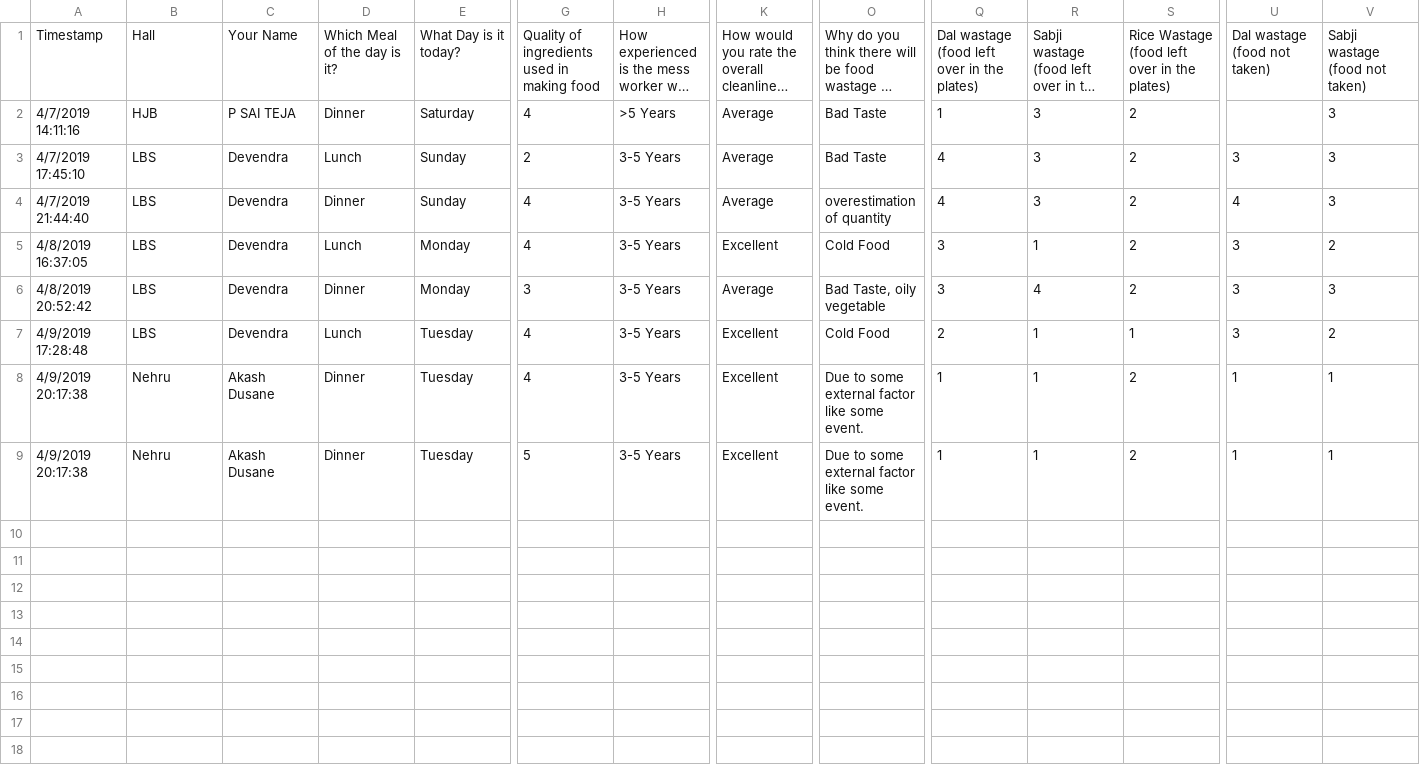
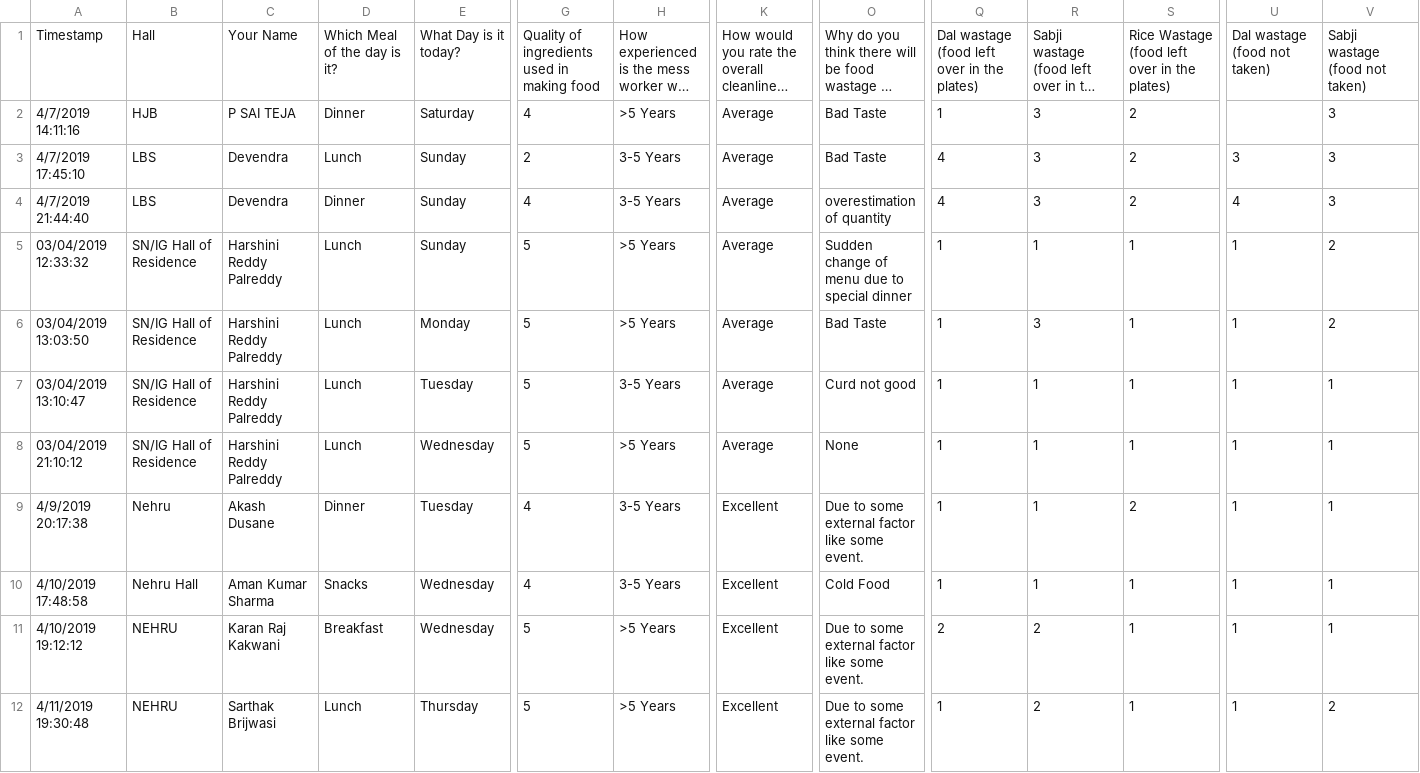
Before and after one commit to yashagarwal9/Soft_Comm, a CSV file: sct_data2.csv, drawn as a sheet; only a part is shown, gaps mark what is left out; long unchanged cells end in …; removed rows and columns are numbered as before the commit, all else as after; rows hold the shown columns only; the diff covers the shown part only; the diff names each change by its address in the sheet, - before the commit and + after, or states it on an @@ line.

```diff
--- a/sct_data2.csv
+++ b/sct_data2.csv
+row 5: 03/04/2019 12:33:32 | SN/IG Hall of Residence | Harshini Reddy Palreddy | Lunch | Sunday | 5 | >5 Years | Average | Sudden change of menu due to special dinner | 1 | 1 | 1 | 1 | 2
-A6: 4/8/2019 16:37:05
+A6: 03/04/2019 13:03:50
-B6: LBS
+B6: SN/IG Hall of Residence
-C6: Devendra
+C6: Harshini Reddy Palreddy
-G6: 4
+G6: 5
-H6: 3-5 Years
+H6: >5 Years
-K6: Excellent
+K6: Average
-O6: Cold Food
+O6: Bad Taste
-Q6: 3
+Q6: 1
-R6: 1
+R6: 3
-S6: 2
+S6: 1
-U6: 3
+U6: 1
-row 6: 4/8/2019 20:52:42 | LBS | Devendra | Dinner | Monday | 3 | 3-5 Years | Average | Bad Taste, oily vegetable | 3 | 4 | 2 | 3 | 3
-A7: 4/9/2019 17:28:48
+A7: 03/04/2019 13:10:47
-B7: LBS
+B7: SN/IG Hall of Residence
-C7: Devendra
+C7: Harshini Reddy Palreddy
-G7: 4
+G7: 5
-K7: Excellent
+K7: Average
-O7: Cold Food
+O7: Curd not good
-Q7: 2
+Q7: 1
-U7: 3
+U7: 1
-V7: 2
+V7: 1
+row 8: 03/04/2019 21:10:12 | SN/IG Hall of Residence | Harshini Reddy Palreddy | Lunch | Wednesday | 5 | >5 Years | Average | None | 1 | 1 | 1 | 1 | 1
+row 10: 4/10/2019 17:48:58 | Nehru Hall | Aman Kumar Sharma | Snacks | Wednesday | 4 | 3-5 Years | Excellent | Cold Food | 1 | 1 | 1 | 1 | 1
+row 11: 4/10/2019 19:12:12 | NEHRU | Karan Raj Kakwani | Breakfast | Wednesday | 5 | >5 Years | Excellent | Due to some external factor like some event. | 2 | 2 | 1 | 1 | 1
-A12: 4/9/2019 20:17:38
+A12: 4/11/2019 19:30:48
-B12: Nehru
+B12: NEHRU
-C12: Akash Dusane
+C12: Sarthak Brijwasi
-D12: Dinner
+D12: Lunch
-E12: Tuesday
+E12: Thursday
-H12: 3-5 Years
+H12: >5 Years
-R12: 1
+R12: 2
-S12: 2
+S12: 1
-V12: 1
+V12: 2
```
Also changed, not shown: 2 edited cells elsewhere in this file, sct_data.csv, 2 other files.
